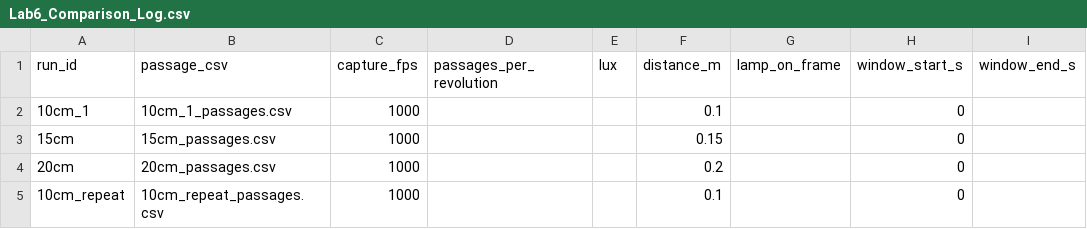
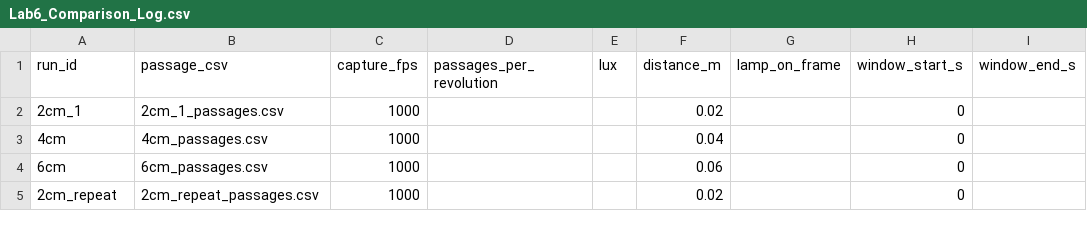
Before and after one commit to Ehsan-Roohi/MIE402-Lab, a CSV file: site/docs/Lab6_Comparison_Log.csv, drawn as a sheet; only a part is shown; the diff names each change by its address in the sheet, - before the commit and + after, or states it on an @@ line.

Commit message:
Use close-gap radiometer tests and matching comparison template

```diff
--- a/site/docs/Lab6_Comparison_Log.csv
+++ b/site/docs/Lab6_Comparison_Log.csv
-A2 (run_id): 10cm_1
+A2 (run_id): 2cm_1
-B2 (passage_csv): 10cm_1_passages.csv
+B2 (passage_csv): 2cm_1_passages.csv
-F2 (distance_m): 0.1
+F2 (distance_m): 0.02
-A3 (run_id): 15cm
+A3 (run_id): 4cm
-B3 (passage_csv): 15cm_passages.csv
+B3 (passage_csv): 4cm_passages.csv
-F3 (distance_m): 0.15
+F3 (distance_m): 0.04
-A4 (run_id): 20cm
+A4 (run_id): 6cm
-B4 (passage_csv): 20cm_passages.csv
+B4 (passage_csv): 6cm_passages.csv
-F4 (distance_m): 0.2
+F4 (distance_m): 0.06
-A5 (run_id): 10cm_repeat
+A5 (run_id): 2cm_repeat
-B5 (passage_csv): 10cm_repeat_passages.csv
+B5 (passage_csv): 2cm_repeat_passages.csv
-F5 (distance_m): 0.1
+F5 (distance_m): 0.02
```
Also changed, not shown: 4 other files.
